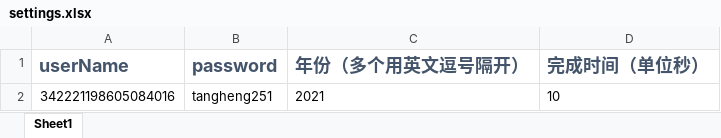
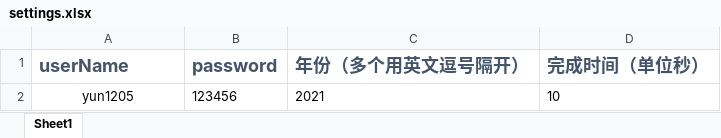
Before and after one commit to a1667834841/goFastForVideo, an Excel workbook: settings.xlsx, sheet Sheet1, drawn as a sheet; values as stored, in another font and other column widths than the file's, no borders; the diff names each change by its address in the sheet, - before the commit and + after, or states it on an @@ line.

```diff
--- a/settings.xlsx (sheet Sheet1)
+++ b/settings.xlsx (sheet Sheet1)
-A2 (userName): 342221198605084016
+A2 (userName): yun1205
-B2 (password): tangheng251
+B2 (password): 123456
```
Also changed, not shown: 3 other files.
